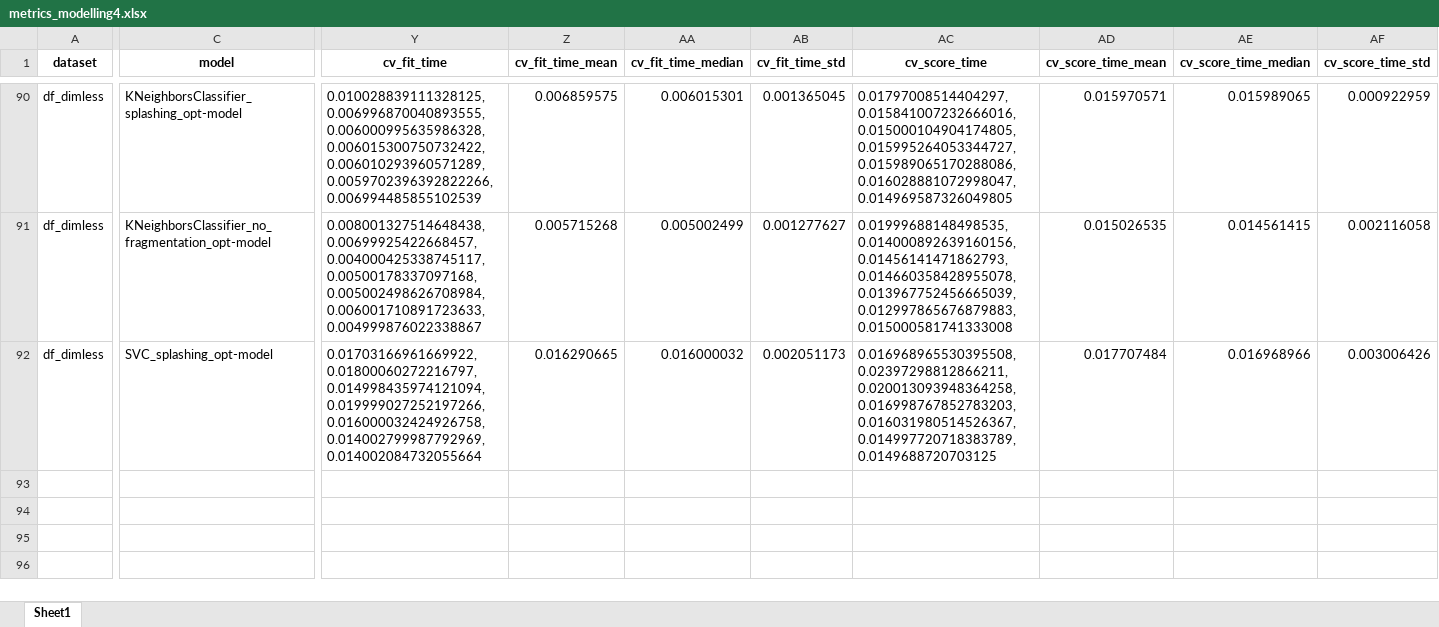
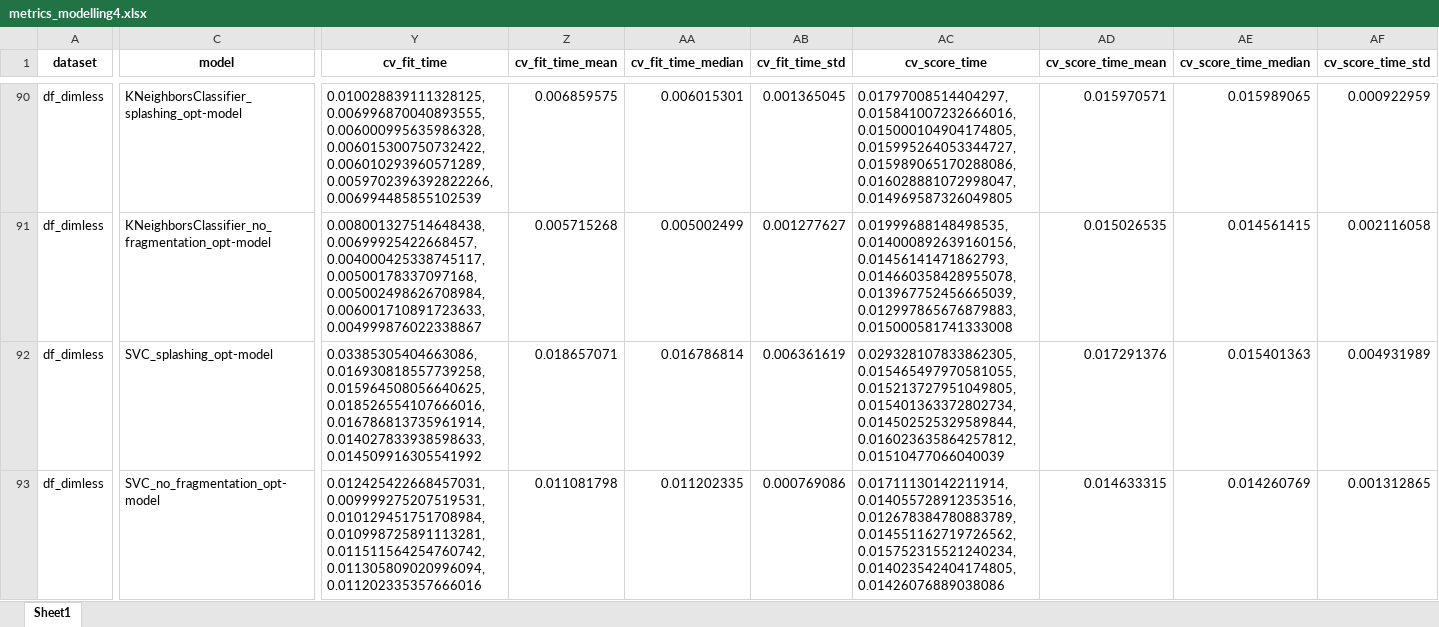
Before and after one commit to mvulf/drop-wall-impact-ml-prediction, an Excel workbook: results/metrics_modelling4.xlsx, sheet Sheet1, drawn as a sheet; only a part is shown, gaps mark what is left out; values as stored, in another font and other column widths than the file's, no borders; rows hold the shown columns only; the diff names each change by its address in the sheet, - before the commit and + after, or states it on an @@ line.

Commit message:
[ADD] Opt SVC no_fragmentation with 2500 iters

```diff
--- a/results/metrics_modelling4.xlsx (sheet Sheet1)
+++ b/results/metrics_modelling4.xlsx (sheet Sheet1)
-Y92 (cv_fit_time): 0.01703166961669922, 0.01800060272216797, 0.014998435974121094, 0.019999027252197266, 0.016000032424926758, 0.014002799987792969, 0.014002084732055664
+Y92 (cv_fit_time): 0.03385305404663086, 0.016930818557739258, 0.015964508056640625, 0.018526554107666016, 0.016786813735961914, 0.014027833938598633, 0.014509916305541992
-Z92 (cv_fit_time_mean): 0.016290665
+Z92 (cv_fit_time_mean): 0.018657071
-AA92 (cv_fit_time_median): 0.016000032
+AA92 (cv_fit_time_median): 0.016786814
-AB92 (cv_fit_time_std): 0.002051173
+AB92 (cv_fit_time_std): 0.006361619
-AC92 (cv_score_time): 0.016968965530395508, 0.02397298812866211, 0.020013093948364258, 0.016998767852783203, 0.016031980514526367, 0.014997720718383789, 0.0149688720703125
+AC92 (cv_score_time): 0.029328107833862305, 0.015465497970581055, 0.015213727951049805, 0.015401363372802734, 0.014502525329589844, 0.016023635864257812, 0.01510477066040039
-AD92 (cv_score_time_mean): 0.017707484
+AD92 (cv_score_time_mean): 0.017291376
-AE92 (cv_score_time_median): 0.016968966
+AE92 (cv_score_time_median): 0.015401363
-AF92 (cv_score_time_std): 0.003006426
+AF92 (cv_score_time_std): 0.004931989
+row 93: df_dimless | SVC_no_fragmentation_opt-model | 0.012425422668457031, 0.009999275207519531, 0.010129451751708984, 0.010998725891113281, 0.011511564254760742, 0.011305809020996094, 0.011202335357666016 | 0.011081798 | 0.011202335 | 0.000769086 | 0.01711130142211914, 0.014055728912353516, 0.012678384780883789, 0.014551162719726562, 0.015752315521240234, 0.014023542404174805, 0.01426076889038086 | 0.014633315 | 0.014260769 | 0.001312865
```
Also changed, not shown: 2 other files.
